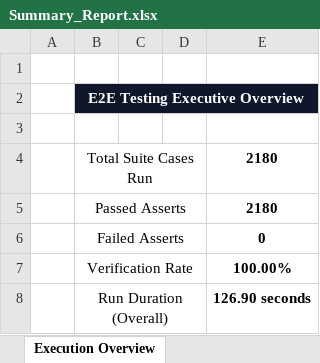
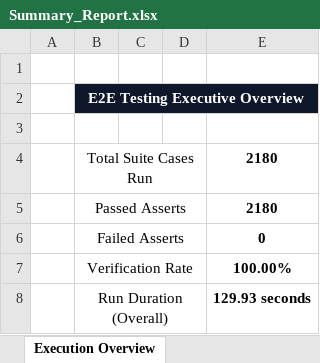
Before and after one commit to gogulamanikanta11/PantryMobileApp, an Excel workbook: reports/latest/Excel/Summary_Report.xlsx, sheet Execution Overview, drawn as a sheet; values as stored, in another font and other column widths than the file's, no borders; the diff names each change by its address in the sheet, - before the commit and + after, or states it on an @@ line.

```diff
--- a/reports/latest/Excel/Summary_Report.xlsx (sheet Execution Overview)
+++ b/reports/latest/Excel/Summary_Report.xlsx (sheet Execution Overview)
-E8: 126.90 seconds
+E8: 129.93 seconds
```
Also changed, not shown: reports/latest/Excel/Automation_Test_Report.xlsx, reports/latest/Excel/Failed_Test_Cases.xlsx, 12 other files.
